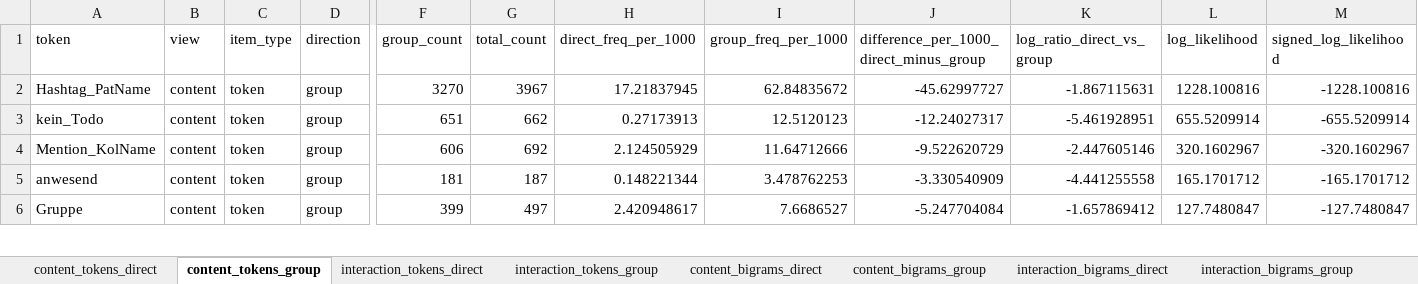
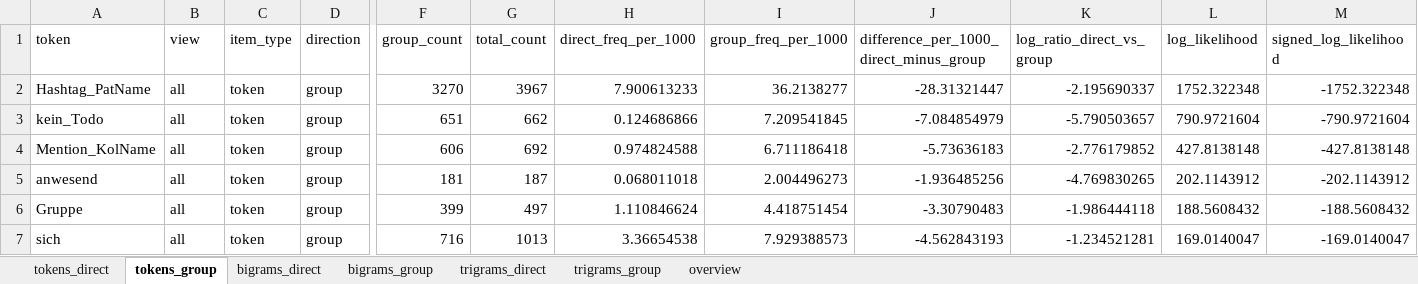
Before and after one commit to sajosa/DocTalk-Corpus-Analysis, an Excel workbook: outputs/public/tables/keyness_review_top_items.xlsx, sheet tokens_group, drawn as a sheet; only a part is shown, gaps mark what is left out; values as stored, in another font and other column widths than the file's, no borders; rows hold the shown columns only; the diff covers the shown part only; the diff names each change by its address in the sheet, - before the commit and + after, or states it on an @@ line.

Commit message:
Simplify lexical keyness pipeline to all-token analyses

```diff
--- a/outputs/public/tables/keyness_review_top_items.xlsx (sheet tokens_group)
+++ b/outputs/public/tables/keyness_review_top_items.xlsx (sheet tokens_group)
-sheet tab: content_tokens_direct
+sheet tab: tokens_direct
-sheet tab: content_tokens_group
+sheet tab: tokens_group
-sheet tab: interaction_tokens_direct
+sheet tab: bigrams_direct
-sheet tab: interaction_tokens_group
+sheet tab: bigrams_group
-sheet tab: content_bigrams_direct
+sheet tab: trigrams_direct
-sheet tab: content_bigrams_group
+sheet tab: trigrams_group
-sheet tab: interaction_bigrams_direct
-sheet tab: interaction_bigrams_group
-B2:B6 (view): content
+B2:B6 (view): all
-H2 (direct_freq_per_1000): 17.21837945
+H2 (direct_freq_per_1000): 7.900613233
-I2 (group_freq_per_1000): 62.84835672
+I2 (group_freq_per_1000): 36.2138277
-J2: -45.62997727
+J2: -28.31321447
-K2 (log_ratio_direct_vs_group): -1.867115631
+K2 (log_ratio_direct_vs_group): -2.195690337
-L2 (log_likelihood): 1228.100816
+L2 (log_likelihood): 1752.322348
-M2 (signed_log_likelihood): -1228.100816
+M2 (signed_log_likelihood): -1752.322348
-H3 (direct_freq_per_1000): 0.27173913
+H3 (direct_freq_per_1000): 0.124686866
-I3 (group_freq_per_1000): 12.5120123
+I3 (group_freq_per_1000): 7.209541845
-J3: -12.24027317
+J3: -7.084854979
-K3 (log_ratio_direct_vs_group): -5.461928951
+K3 (log_ratio_direct_vs_group): -5.790503657
-L3 (log_likelihood): 655.5209914
+L3 (log_likelihood): 790.9721604
-M3 (signed_log_likelihood): -655.5209914
+M3 (signed_log_likelihood): -790.9721604
-H4 (direct_freq_per_1000): 2.124505929
+H4 (direct_freq_per_1000): 0.974824588
-I4 (group_freq_per_1000): 11.64712666
+I4 (group_freq_per_1000): 6.711186418
-J4: -9.522620729
+J4: -5.73636183
-K4 (log_ratio_direct_vs_group): -2.447605146
+K4 (log_ratio_direct_vs_group): -2.776179852
-L4 (log_likelihood): 320.1602967
+L4 (log_likelihood): 427.8138148
-M4 (signed_log_likelihood): -320.1602967
+M4 (signed_log_likelihood): -427.8138148
-H5 (direct_freq_per_1000): 0.148221344
+H5 (direct_freq_per_1000): 0.068011018
-I5 (group_freq_per_1000): 3.478762253
+I5 (group_freq_per_1000): 2.004496273
-J5: -3.330540909
+J5: -1.936485256
-K5 (log_ratio_direct_vs_group): -4.441255558
+K5 (log_ratio_direct_vs_group): -4.769830265
-L5 (log_likelihood): 165.1701712
+L5 (log_likelihood): 202.1143912
-M5 (signed_log_likelihood): -165.1701712
+M5 (signed_log_likelihood): -202.1143912
-H6 (direct_freq_per_1000): 2.420948617
+H6 (direct_freq_per_1000): 1.110846624
-I6 (group_freq_per_1000): 7.6686527
+I6 (group_freq_per_1000): 4.418751454
-J6: -5.247704084
+J6: -3.30790483
-K6 (log_ratio_direct_vs_group): -1.657869412
+K6 (log_ratio_direct_vs_group): -1.986444118
-L6 (log_likelihood): 127.7480847
+L6 (log_likelihood): 188.5608432
-M6 (signed_log_likelihood): -127.7480847
+M6 (signed_log_likelihood): -188.5608432
+row 7: sich | all | token | group | 716 | 1013 | 3.36654538 | 7.929388573 | -4.562843193 | -1.234521281 | 169.0140047 | -169.0140047
```
Also changed, not shown: 13 added rows, 14 removed rows and 75 edited cells elsewhere in this sheet, sheet bigrams_direct, sheet bigrams_group, sheet trigrams_group, sheet trigrams_direct, sheet tokens_direct, sheet overview, other sheet tabs, 2 other files.
